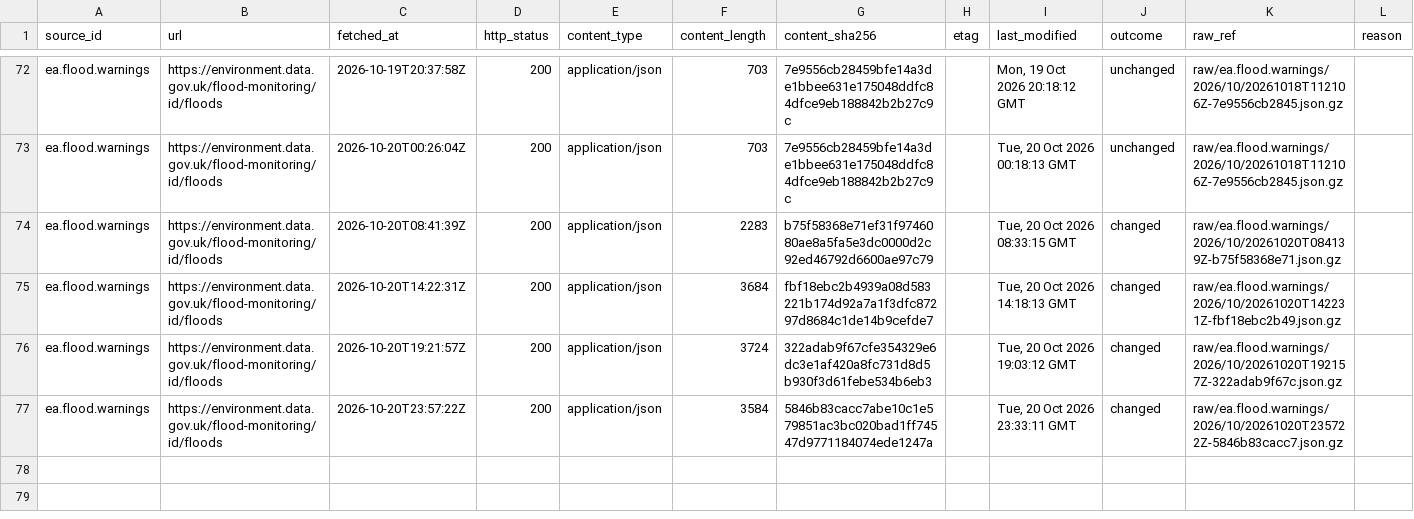
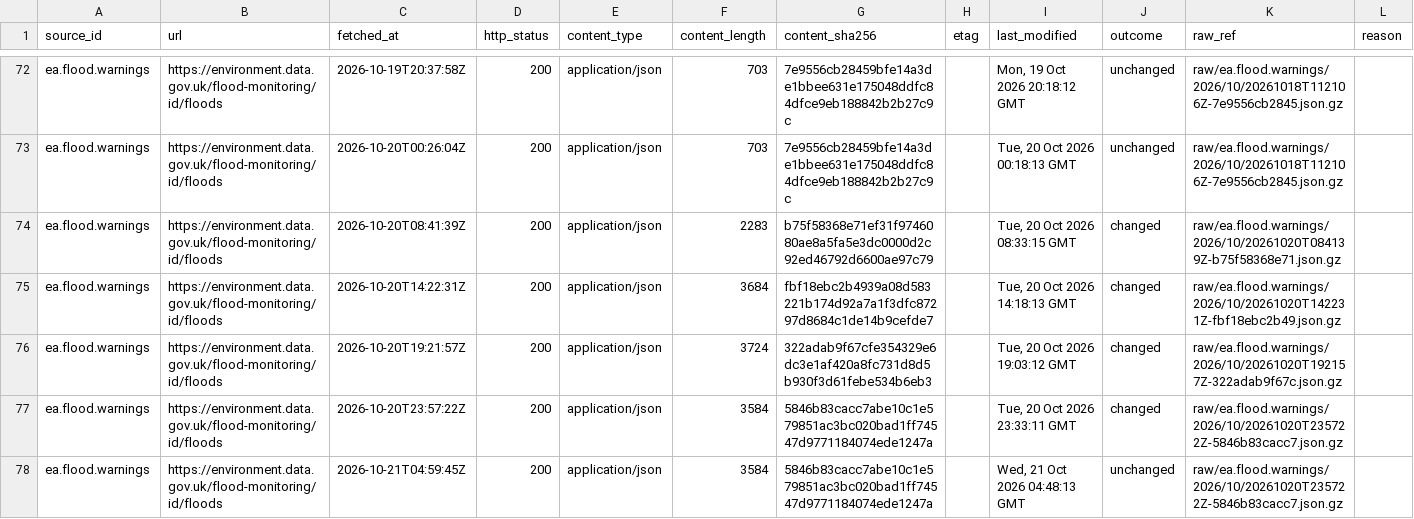
Before and after one commit to q3dresearch/wss-flood-warnings, a CSV file: manifest/ea.flood.warnings/2026-10.csv, drawn as a sheet; only a part is shown, gaps mark what is left out; rows hold the shown columns only; the diff names each change by its address in the sheet, - before the commit and + after, or states it on an @@ line.

```diff
--- a/manifest/ea.flood.warnings/2026-10.csv
+++ b/manifest/ea.flood.warnings/2026-10.csv
+row 78: ea.flood.warnings | https://environment.data.gov.uk/flood-monitoring/id/floods | 2026-10-21T04:59:45Z | 200 | application/json | 3584 | 5846b83cacc7abe10c1e579851ac3bc020bad1ff74547d9771184074ede1247a |  | Wed, 21 Oct 2026 04:48:13 GMT | unchanged | raw/ea.flood.warnings/2026/10/20261020T235722Z-5846b83cacc7.json.gz
```
Also changed, not shown: 1 other file.
